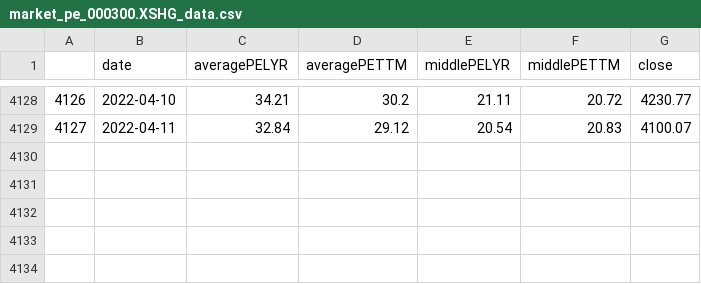
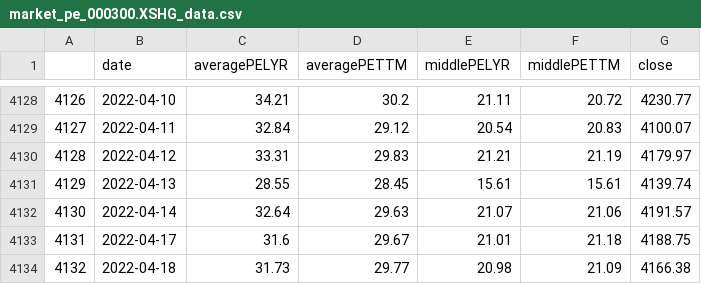
Before and after one commit to webclinic017/btproj, a CSV file: data/daily/market_pe_000300.XSHG_data.csv, drawn as a sheet; only a part is shown, gaps mark what is left out; the diff names each change by its address in the sheet, - before the commit and + after, or states it on an @@ line.

Commit message:
data 20220420

```diff
--- a/data/daily/market_pe_000300.XSHG_data.csv
+++ b/data/daily/market_pe_000300.XSHG_data.csv
+row 4130: 4128 | 2022-04-12 | 33.31 | 29.83 | 21.21 | 21.19 | 4179.97
+row 4131: 4129 | 2022-04-13 | 28.55 | 28.45 | 15.61 | 15.61 | 4139.74
+row 4132: 4130 | 2022-04-14 | 32.64 | 29.63 | 21.07 | 21.06 | 4191.57
+row 4133: 4131 | 2022-04-17 | 31.6 | 29.67 | 21.01 | 21.18 | 4188.75
+row 4134: 4132 | 2022-04-18 | 31.73 | 29.77 | 20.98 | 21.09 | 4166.38
```
Also changed, not shown: data/daily/market_pe_000016.XSHG_data.csv, data/daily/market_pe_000905.XSHG_data.csv, 34 other files.
